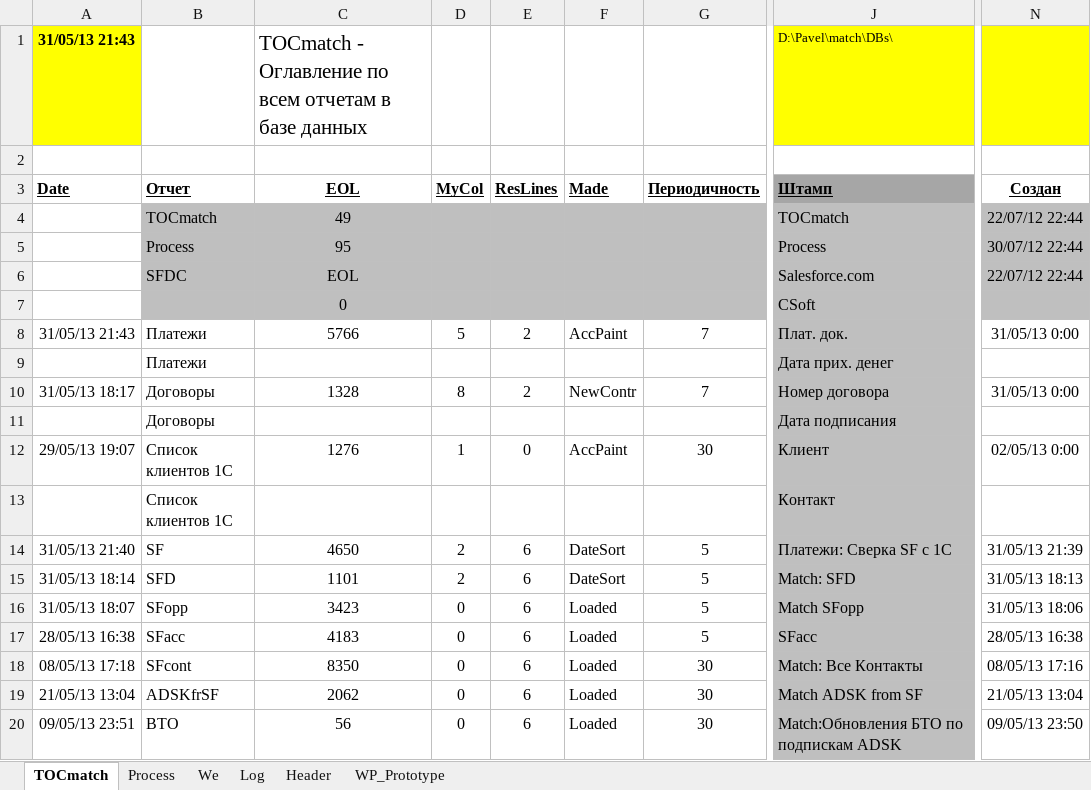
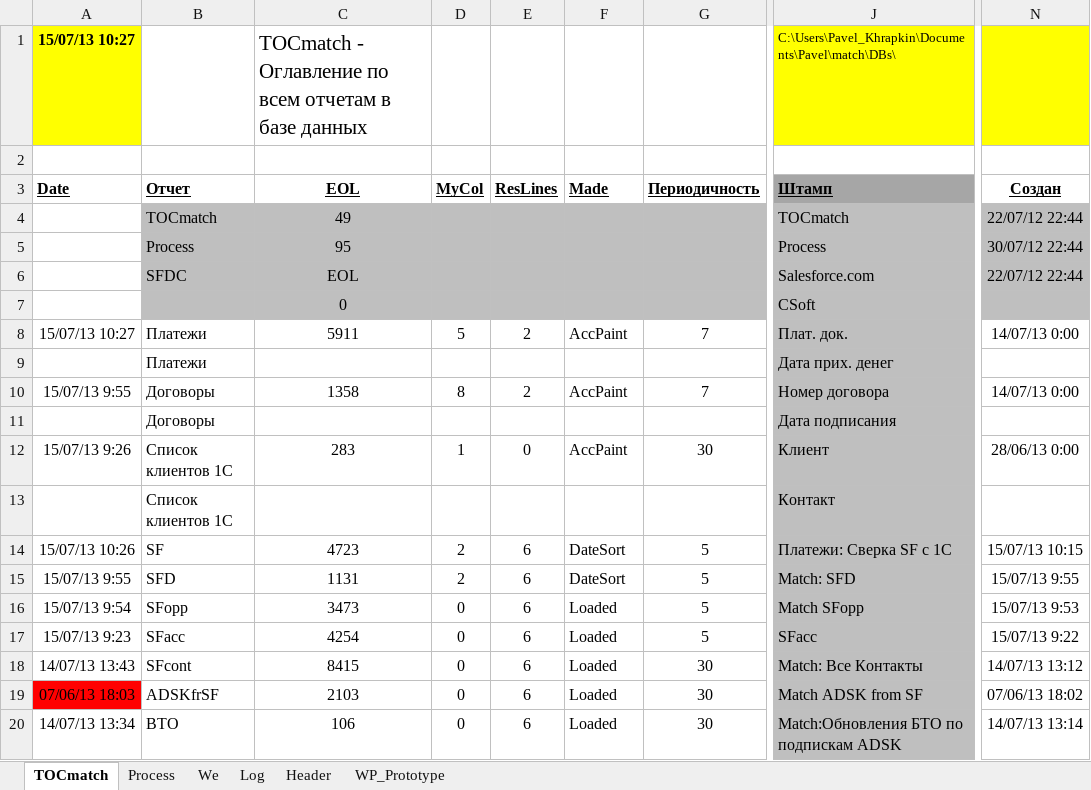
Before and after one commit to PavelKhrapkin/match, an Excel workbook: match2.0/match.xlsm, sheet TOCmatch, drawn as a sheet; only a part is shown, gaps mark what is left out; values as stored, in another font and other column widths than the file's, no borders; the diff covers the shown part only; the diff names each change by its address in the sheet, - before the commit and + after, or states it on an @@ line.

```diff
--- a/match2.0/match.xlsm (sheet TOCmatch)
+++ b/match2.0/match.xlsm (sheet TOCmatch)
-A1 (Date): 31/05/13 21:43
+A1 (Date): 15/07/13 10:27
-J1 (Штамп): D:\Pavel\match\DBs\
+J1 (Штамп): C:\Users\Pavel_Khrapkin\Documents\Pavel\match\DBs\
-A8 (Date): 31/05/13 21:43
+A8 (Date): 15/07/13 10:27
-C8 (EOL): 5766
+C8 (EOL): 5911
-N8 (Создан): 31/05/13 0:00
+N8 (Создан): 14/07/13 0:00
-A10 (Date): 31/05/13 18:17
+A10 (Date): 15/07/13 9:55
-C10 (EOL): 1328
+C10 (EOL): 1358
-F10 (Made): NewContr
+F10 (Made): AccPaint
-N10 (Создан): 31/05/13 0:00
+N10 (Создан): 14/07/13 0:00
-A12 (Date): 29/05/13 19:07
+A12 (Date): 15/07/13 9:26
-C12 (EOL): 1276
+C12 (EOL): 283
-N12 (Создан): 02/05/13 0:00
+N12 (Создан): 28/06/13 0:00
-A14 (Date): 31/05/13 21:40
+A14 (Date): 15/07/13 10:26
-C14 (EOL): 4650
+C14 (EOL): 4723
-N14 (Создан): 31/05/13 21:39
+N14 (Создан): 15/07/13 10:15
-A15 (Date): 31/05/13 18:14
+A15 (Date): 15/07/13 9:55
-C15 (EOL): 1101
+C15 (EOL): 1131
-N15 (Создан): 31/05/13 18:13
+N15 (Создан): 15/07/13 9:55
-A16 (Date): 31/05/13 18:07
+A16 (Date): 15/07/13 9:54
-C16 (EOL): 3423
+C16 (EOL): 3473
-N16 (Создан): 31/05/13 18:06
+N16 (Создан): 15/07/13 9:53
-A17 (Date): 28/05/13 16:38
+A17 (Date): 15/07/13 9:23
-C17 (EOL): 4183
+C17 (EOL): 4254
-N17 (Создан): 28/05/13 16:38
+N17 (Создан): 15/07/13 9:22
-A18 (Date): 08/05/13 17:18
+A18 (Date): 14/07/13 13:43
-C18 (EOL): 8350
+C18 (EOL): 8415
-N18 (Создан): 08/05/13 17:16
+N18 (Создан): 14/07/13 13:12
-A19 (Date): 21/05/13 13:04
+A19 (Date): 07/06/13 18:03
-A19 fill: none
+A19 fill: #FF0000
-C19 (EOL): 2062
+C19 (EOL): 2103
-N19 (Создан): 21/05/13 13:04
+N19 (Создан): 07/06/13 18:02
-A20 (Date): 09/05/13 23:51
+A20 (Date): 14/07/13 13:34
-C20 (EOL): 56
+C20 (EOL): 106
-N20 (Создан): 09/05/13 23:50
+N20 (Создан): 14/07/13 13:14
```
Also changed, not shown: 13 edited cells and cell formats elsewhere in this sheet, sheet Log, sheet Process, sheet Header, hidden cells.
